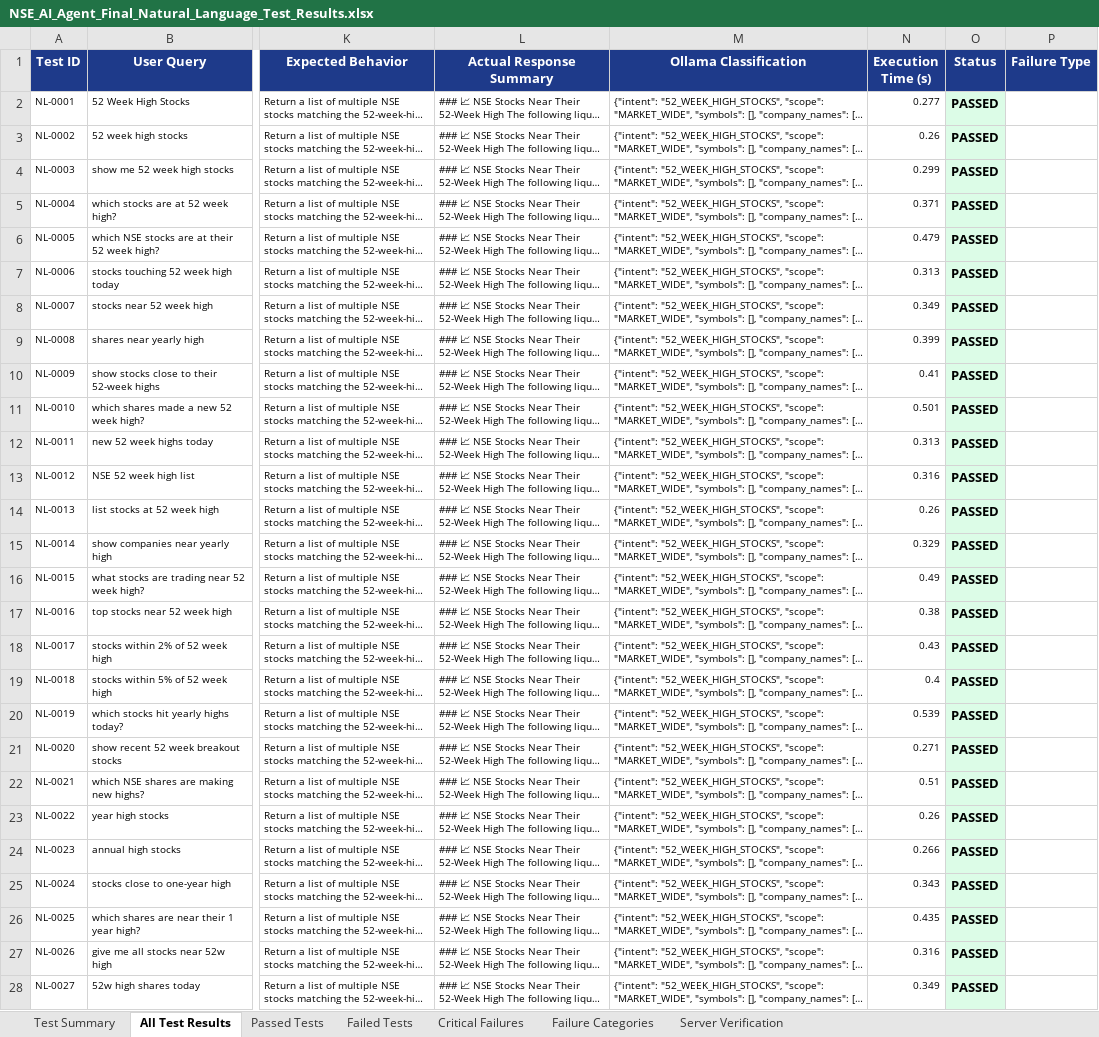
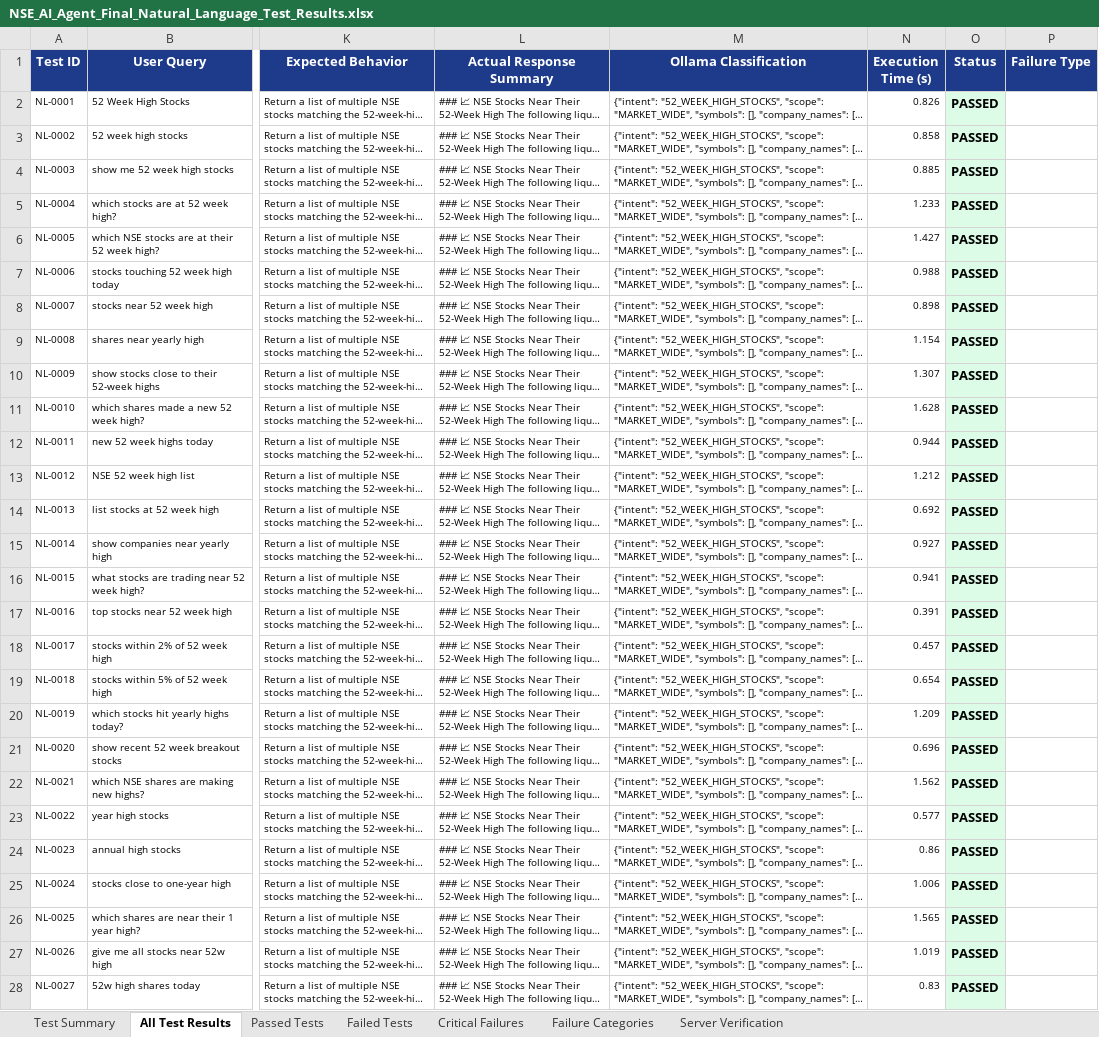
Before and after one commit to Naveensai16/nse-ai-agent, an Excel workbook: NSE_AI_Agent_Final_Natural_Language_Test_Results.xlsx, sheet All Test Results, drawn as a sheet; only a part is shown, gaps mark what is left out; long unchanged cells end in …; values as stored, in another font and other column widths than the file's, no borders; the diff covers the shown part only; the diff names each change by its address in the sheet, - before the commit and + after, or states it on an @@ line.

```diff
--- a/NSE_AI_Agent_Final_Natural_Language_Test_Results.xlsx (sheet All Test Results)
+++ b/NSE_AI_Agent_Final_Natural_Language_Test_Results.xlsx (sheet All Test Results)
-N2 (Execution Time (s)): 0.277
+N2 (Execution Time (s)): 0.826
-N3 (Execution Time (s)): 0.26
+N3 (Execution Time (s)): 0.858
-N4 (Execution Time (s)): 0.299
+N4 (Execution Time (s)): 0.885
-N5 (Execution Time (s)): 0.371
+N5 (Execution Time (s)): 1.233
-N6 (Execution Time (s)): 0.479
+N6 (Execution Time (s)): 1.427
-N7 (Execution Time (s)): 0.313
+N7 (Execution Time (s)): 0.988
-N8 (Execution Time (s)): 0.349
+N8 (Execution Time (s)): 0.898
-N9 (Execution Time (s)): 0.399
+N9 (Execution Time (s)): 1.154
-N10 (Execution Time (s)): 0.41
+N10 (Execution Time (s)): 1.307
-N11 (Execution Time (s)): 0.501
+N11 (Execution Time (s)): 1.628
-N12 (Execution Time (s)): 0.313
+N12 (Execution Time (s)): 0.944
-N13 (Execution Time (s)): 0.316
+N13 (Execution Time (s)): 1.212
-N14 (Execution Time (s)): 0.26
+N14 (Execution Time (s)): 0.692
-N15 (Execution Time (s)): 0.329
+N15 (Execution Time (s)): 0.927
-N16 (Execution Time (s)): 0.49
+N16 (Execution Time (s)): 0.941
-N17 (Execution Time (s)): 0.38
+N17 (Execution Time (s)): 0.391
-N18 (Execution Time (s)): 0.43
+N18 (Execution Time (s)): 0.457
-N19 (Execution Time (s)): 0.4
+N19 (Execution Time (s)): 0.654
-N20 (Execution Time (s)): 0.539
+N20 (Execution Time (s)): 1.209
-N21 (Execution Time (s)): 0.271
+N21 (Execution Time (s)): 0.696
-N22 (Execution Time (s)): 0.51
+N22 (Execution Time (s)): 1.562
-N23 (Execution Time (s)): 0.26
+N23 (Execution Time (s)): 0.577
-N24 (Execution Time (s)): 0.266
+N24 (Execution Time (s)): 0.86
-N25 (Execution Time (s)): 0.343
+N25 (Execution Time (s)): 1.006
-N26 (Execution Time (s)): 0.435
+N26 (Execution Time (s)): 1.565
-N27 (Execution Time (s)): 0.316
+N27 (Execution Time (s)): 1.019
-N28 (Execution Time (s)): 0.349
+N28 (Execution Time (s)): 0.83
```
Also changed, not shown: 768 edited cells elsewhere in this sheet, sheet Passed Tests, sheet Test Summary, 5 other files.
